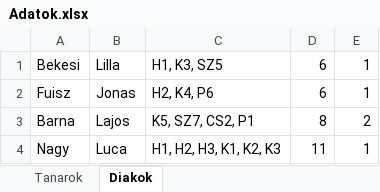
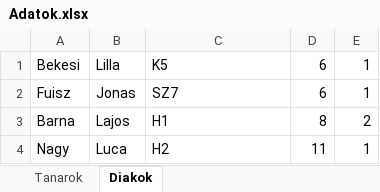
Before and after one commit to tolmacsiagnes21/orarend, an Excel workbook: Adatok.xlsx, sheet Diakok, drawn as a sheet; values as stored, in another font and other column widths than the file's, no borders; the diff names each change by its address in the sheet, - before the commit and + after, or states it on an @@ line.

```diff
--- a/Adatok.xlsx (sheet Diakok)
+++ b/Adatok.xlsx (sheet Diakok)
-C1: H1, K3, SZ5
+C1: K5
-C2: H2, K4, P6
+C2: SZ7
-C3: K5, SZ7, CS2, P1
+C3: H1
-C4: H1, H2, H3, K1, K2, K3
+C4: H2
```
Also changed, not shown: sheet Tanarok, 4 other files.
